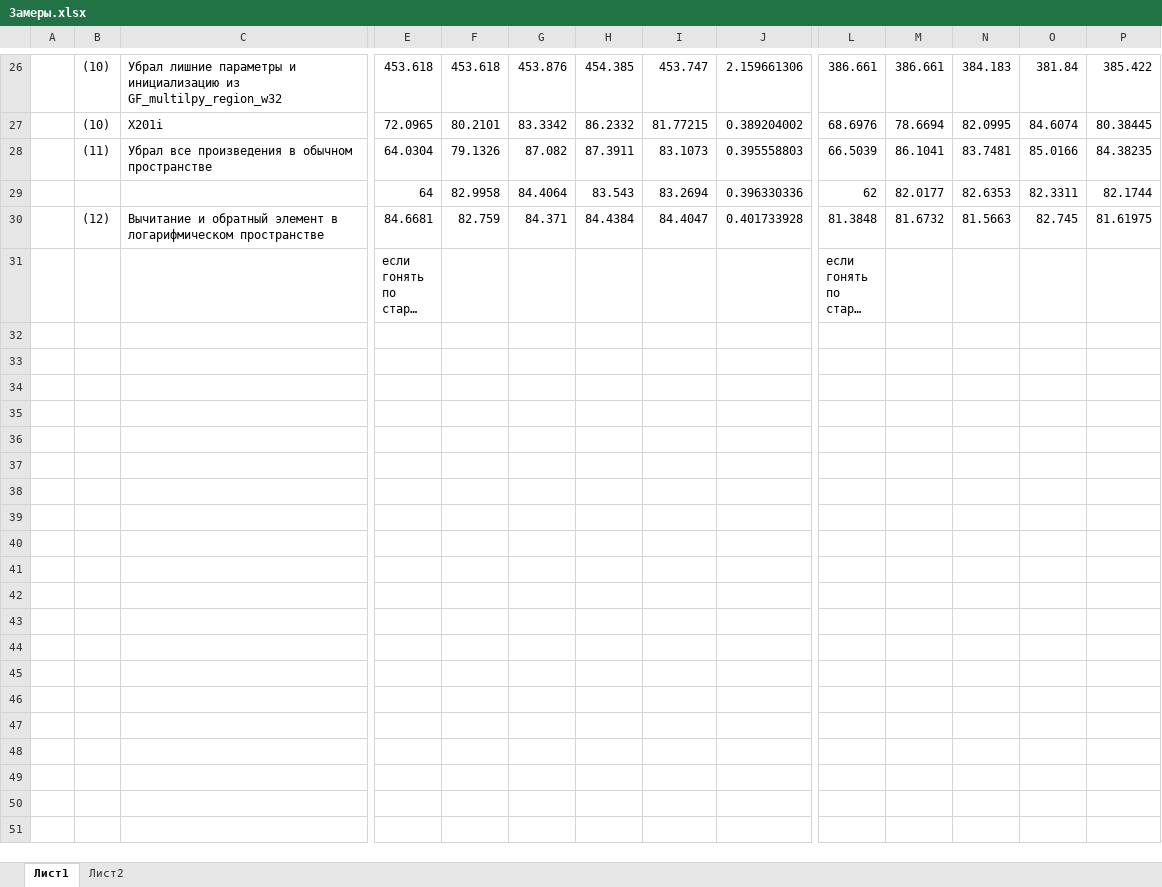
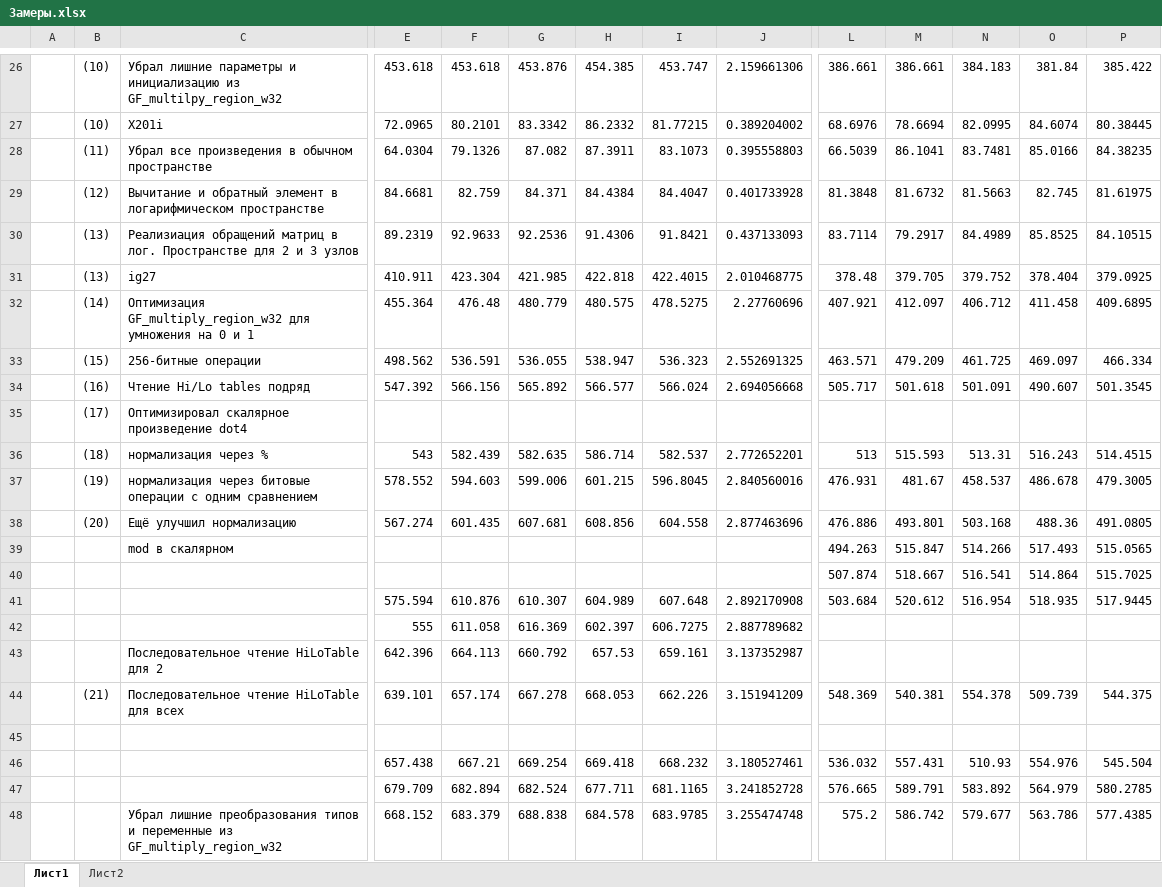
Before and after one commit to MaximEremenko/Node-Recovery-Cmd, an Excel workbook: Замеры.xlsx, sheet Лист1, drawn as a sheet; only a part is shown, gaps mark what is left out; the shorter side is filled out with more unchanged rows; long unchanged cells end in …; values as stored, in another font and other column widths than the file's, no borders; removed rows and columns are numbered as before the commit, all else as after; rows hold the shown columns only; the diff covers the shown part only; the diff names each change by its address in the sheet, - before the commit and + after, or states it on an @@ line.

```diff
--- a/Замеры.xlsx (sheet Лист1)
+++ b/Замеры.xlsx (sheet Лист1)
-row 29:  |  |  | 64 | 82.9958 | 84.4064 | 83.543 | 83.2694 | 0.396330336 | 62 | 82.0177 | 82.6353 | 82.3311 | 82.1744
+row 30:  | (13) | Реализиация обращений матриц в лог. Пространстве для 2 и 3 узлов | 89.2319 | 92.9633 | 92.2536 | 91.4306 | 91.8421 | 0.437133093 | 83.7114 | 79.2917 | 84.4989 | 85.8525 | 84.10515
+row 31:  | (13) | ig27 | 410.911 | 423.304 | 421.985 | 422.818 | 422.4015 | 2.010468775 | 378.48 | 379.705 | 379.752 | 378.404 | 379.0925
+row 32:  | (14) | Оптимизация GF_multiply_region_w32 для умножения на 0 и 1 | 455.364 | 476.48 | 480.779 | 480.575 | 478.5275 | 2.27760696 | 407.921 | 412.097 | 406.712 | 411.458 | 409.6895
+row 33:  | (15) | 256-битные операции | 498.562 | 536.591 | 536.055 | 538.947 | 536.323 | 2.552691325 | 463.571 | 479.209 | 461.725 | 469.097 | 466.334
+row 34:  | (16) | Чтение Hi/Lo tables подряд | 547.392 | 566.156 | 565.892 | 566.577 | 566.024 | 2.694056668 | 505.717 | 501.618 | 501.091 | 490.607 | 501.3545
+row 35:  | (17) | Оптимизировал скалярное произведение dot4
+row 36:  | (18) | нормализация через % | 543 | 582.439 | 582.635 | 586.714 | 582.537 | 2.772652201 | 513 | 515.593 | 513.31 | 516.243 | 514.4515
+row 37:  | (19) | нормализация через битовые операции с одним сравнением | 578.552 | 594.603 | 599.006 | 601.215 | 596.8045 | 2.840560016 | 476.931 | 481.67 | 458.537 | 486.678 | 479.3005
+row 38:  | (20) | Ещё улучшил нормализацию | 567.274 | 601.435 | 607.681 | 608.856 | 604.558 | 2.877463696 | 476.886 | 493.801 | 503.168 | 488.36 | 491.0805
+row 39:  |  | mod в скалярном |  |  |  |  |  |  | 494.263 | 515.847 | 514.266 | 517.493 | 515.0565
+row 40:  |  |  |  |  |  |  |  |  | 507.874 | 518.667 | 516.541 | 514.864 | 515.7025
+row 41:  |  |  | 575.594 | 610.876 | 610.307 | 604.989 | 607.648 | 2.892170908 | 503.684 | 520.612 | 516.954 | 518.935 | 517.9445
+row 42:  |  |  | 555 | 611.058 | 616.369 | 602.397 | 606.7275 | 2.887789682
+row 43:  |  | Последовательное чтение HiLoTable для 2 | 642.396 | 664.113 | 660.792 | 657.53 | 659.161 | 3.137352987
+row 44:  | (21) | Последовательное чтение HiLoTable для всех | 639.101 | 657.174 | 667.278 | 668.053 | 662.226 | 3.151941209 | 548.369 | 540.381 | 554.378 | 509.739 | 544.375
+row 45: (empty)
+row 46:  |  |  | 657.438 | 667.21 | 669.254 | 669.418 | 668.232 | 3.180527461 | 536.032 | 557.431 | 510.93 | 554.976 | 545.504
+row 47:  |  |  | 679.709 | 682.894 | 682.524 | 677.711 | 681.1165 | 3.241852728 | 576.665 | 589.791 | 583.892 | 564.979 | 580.2785
+row 48:  |  | Убрал лишние преобразования типов и переменные из GF_multiply_region_w32 | 668.152 | 683.379 | 688.838 | 684.578 | 683.9785 | 3.255474748 | 575.2 | 586.742 | 579.677 | 563.786 | 577.4385
```
Also changed, not shown: 3 added rows elsewhere in this sheet, formulas that keep their value, 1 other file.
